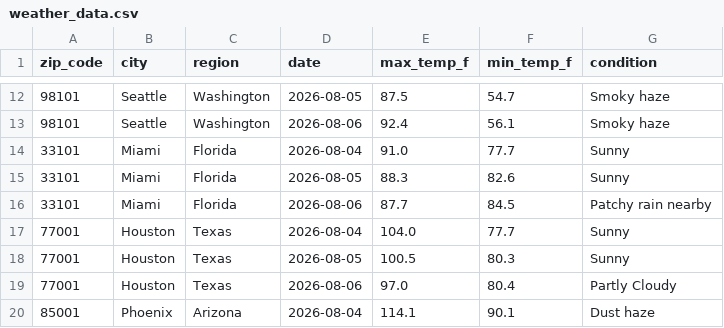
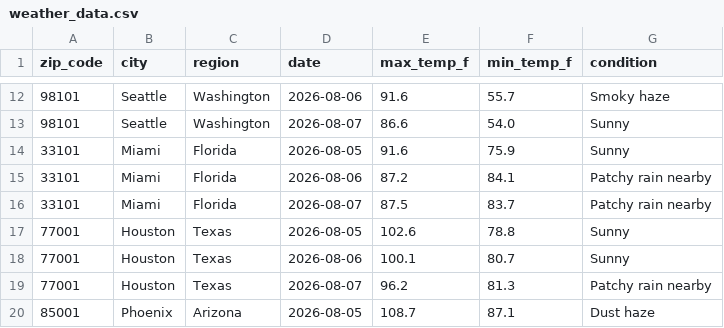
Before and after one commit to lontok/weather-api-pipeline-test, a CSV file: weather_data.csv, drawn as a sheet; only a part is shown, gaps mark what is left out; the diff covers the shown part only.

```diff
--- a/weather_data.csv
+++ b/weather_data.csv
@@ -12,9 +12,9 @@ zip_code,city,region,date,max_temp_f,min_temp_f,condition
-98101,Seattle,Washington,2026-08-05,87.5,54.7,Smoky haze
-98101,Seattle,Washington,2026-08-06,92.4,56.1,Smoky haze
-33101,Miami,Florida,2026-08-04,91.0,77.7,Sunny
-33101,Miami,Florida,2026-08-05,88.3,82.6,Sunny
-33101,Miami,Florida,2026-08-06,87.7,84.5,Patchy rain nearby
-77001,Houston,Texas,2026-08-04,104.0,77.7,Sunny
-77001,Houston,Texas,2026-08-05,100.5,80.3,Sunny
-77001,Houston,Texas,2026-08-06,97.0,80.4,Partly Cloudy
-85001,Phoenix,Arizona,2026-08-04,114.1,90.1,Dust haze
+98101,Seattle,Washington,2026-08-06,91.6,55.7,Smoky haze
+98101,Seattle,Washington,2026-08-07,86.6,54.0,Sunny
+33101,Miami,Florida,2026-08-05,91.6,75.9,Sunny
+33101,Miami,Florida,2026-08-06,87.2,84.1,Patchy rain nearby
+33101,Miami,Florida,2026-08-07,87.5,83.7,Patchy rain nearby
+77001,Houston,Texas,2026-08-05,102.6,78.8,Sunny
+77001,Houston,Texas,2026-08-06,100.1,80.7,Sunny
+77001,Houston,Texas,2026-08-07,96.2,81.3,Patchy rain nearby
+85001,Phoenix,Arizona,2026-08-05,108.7,87.1,Dust haze
```
Also changed, not shown: 160 edited cells elsewhere in this file.
